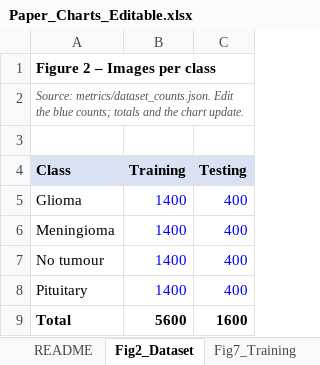
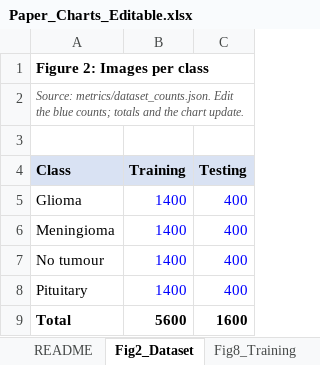
Before and after one commit to Shehank98/LMU_Research, an Excel workbook: output/Paper_Charts_Editable.xlsx, sheet Fig2_Dataset, drawn as a sheet; values as stored, in another font and other column widths than the file's, no borders; charts and pictures not drawn; the diff names each change by its address in the sheet, - before the commit and + after, or states it on an @@ line.

```diff
--- a/output/Paper_Charts_Editable.xlsx (sheet Fig2_Dataset)
+++ b/output/Paper_Charts_Editable.xlsx (sheet Fig2_Dataset)
-sheet tab: Fig7_Training
+sheet tab: Fig8_Training
-A1 (Class): Figure 2 – Images per class
+A1 (Class): Figure 2: Images per class
```
Also changed, not shown: sheet Fig24_Consistency, sheet Fig25_SHAP_RF, sheet Fig26_Training_Improved, sheet README, sheet Fig21_Sanity_Check, sheet Fig12_F1_Heatmap, 6 more sheets, other sheet tabs, charts or pictures, 42 other files.
